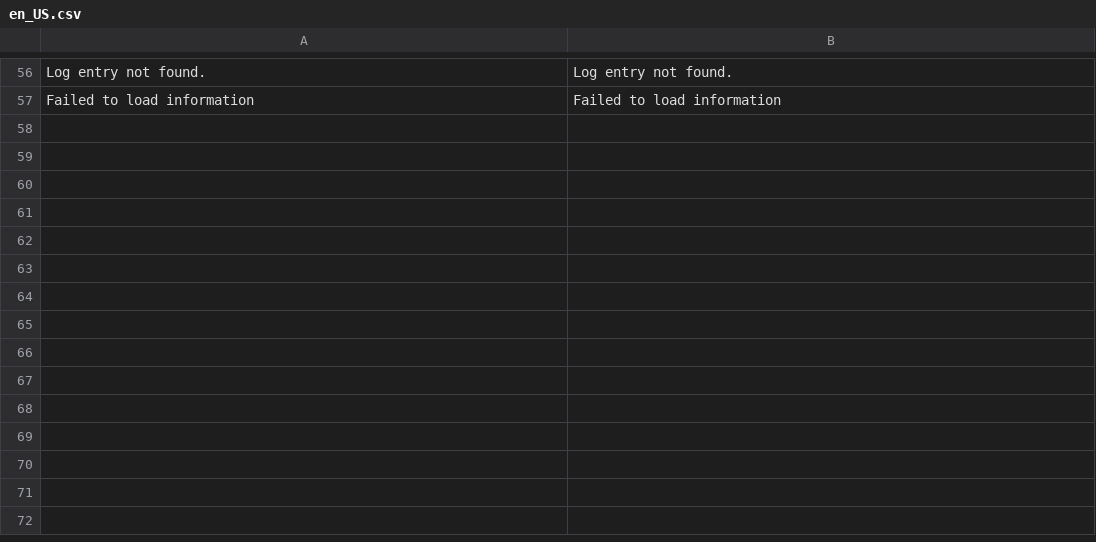
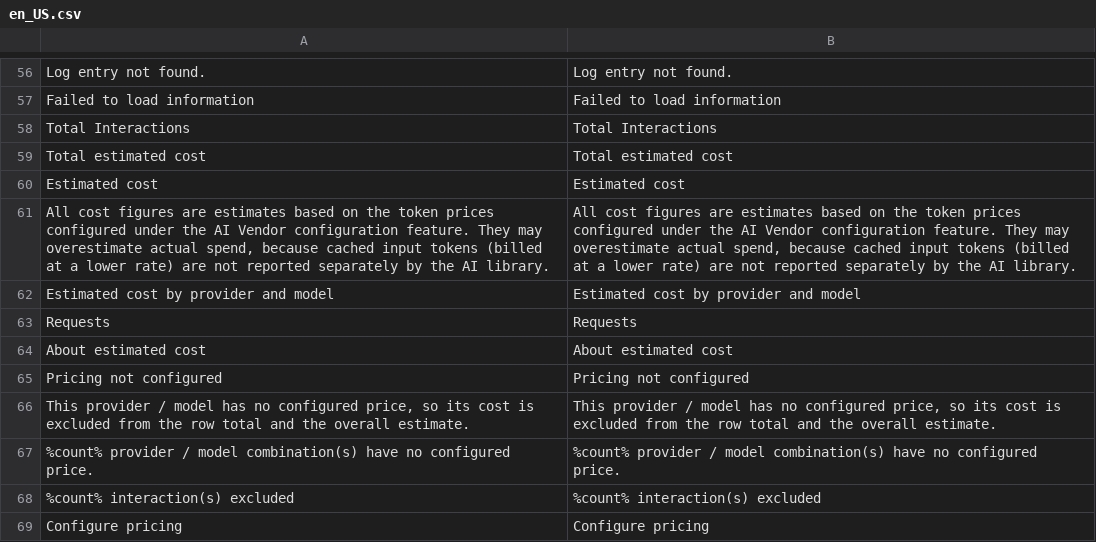
Before and after one commit to spryker/ai-foundation, a CSV file: data/translation/Zed/en_US.csv, drawn as a sheet; only a part is shown, gaps mark what is left out; the diff names each change by its address in the sheet, - before the commit and + after, or states it on an @@ line.

```diff
--- a/data/translation/Zed/en_US.csv
+++ b/data/translation/Zed/en_US.csv
+row 58: Total Interactions | Total Interactions
+row 59: Total estimated cost | Total estimated cost
+row 60: Estimated cost | Estimated cost
+row 61: All cost figures are estimates based on the token prices configured under the AI Vendor configuration feature. They may overestimate actual spend, because cached input tokens (billed at a lower rate) are not reported separately by the AI library. | All cost figures are estimates based on the token prices configured under the AI Vendor configuration feature. They may overestimate actual spend, because cached input tokens (billed at a lower rate) are not reported separately by the AI library.
+row 62: Estimated cost by provider and model | Estimated cost by provider and model
+row 63: Requests | Requests
+row 64: About estimated cost | About estimated cost
+row 65: Pricing not configured | Pricing not configured
+row 66: This provider / model has no configured price, so its cost is excluded from the row total and the overall estimate. | This provider / model has no configured price, so its cost is excluded from the row total and the overall estimate.
+row 67: %count% provider / model combination(s) have no configured price. | %count% provider / model combination(s) have no configured price.
+row 68: %count% interaction(s) excluded | %count% interaction(s) excluded
+row 69: Configure pricing | Configure pricing
```
Also changed, not shown: data/translation/Zed/de_DE.csv, 36 other files.
